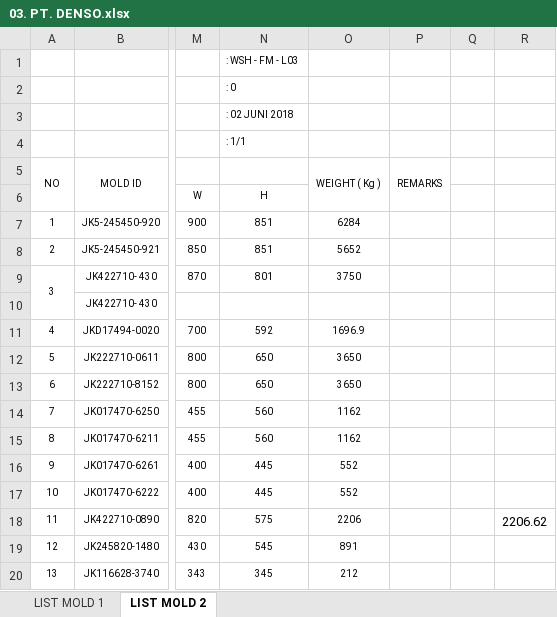
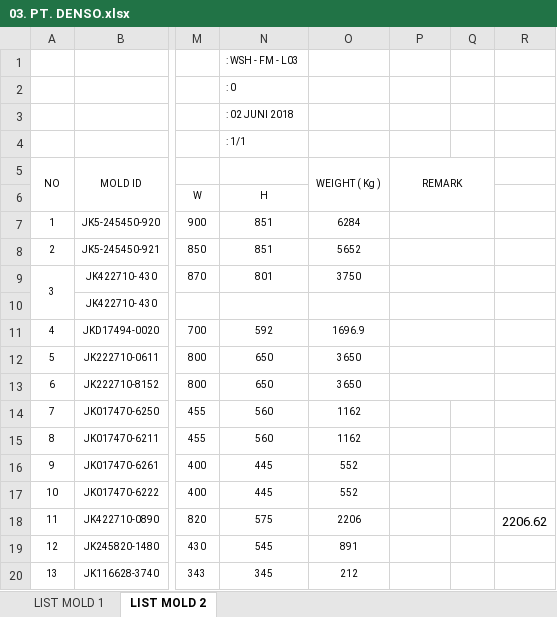
Before and after one commit to owllion/go_crud, an Excel workbook: python/mutual_mold/files/03. PT. DENSO.xlsx, sheet LIST MOLD 2, drawn as a sheet; only a part is shown, gaps mark what is left out; values as stored, in another font and other column widths than the file's, no borders; charts and pictures not drawn; the diff names each change by its address in the sheet, - before the commit and + after, or states it on an @@ line.

```diff
--- a/python/mutual_mold/files/03. PT. DENSO.xlsx (sheet LIST MOLD 2)
+++ b/python/mutual_mold/files/03. PT. DENSO.xlsx (sheet LIST MOLD 2)
-P5: REMARKS
+P5: REMARK
-P5:P6 merged
+P5:Q6 merged
+P7:Q7 merged
+P8:Q8 merged
+P9:Q9 merged
+P10:Q10 merged
+P11:Q11 merged
+P12:Q12 merged
+P13:Q13 merged
```
Also changed, not shown: charts or pictures, python/mutual_mold/files/01. PMI AC.xlsx, python/mutual_mold/files/02. PT. ALGERINDO.xlsx, 11 other files.
